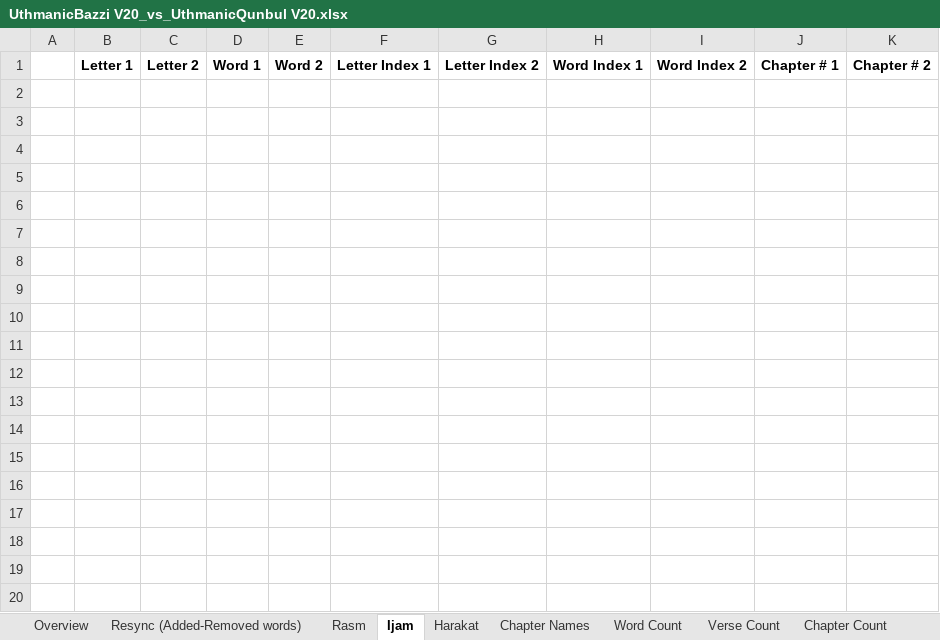
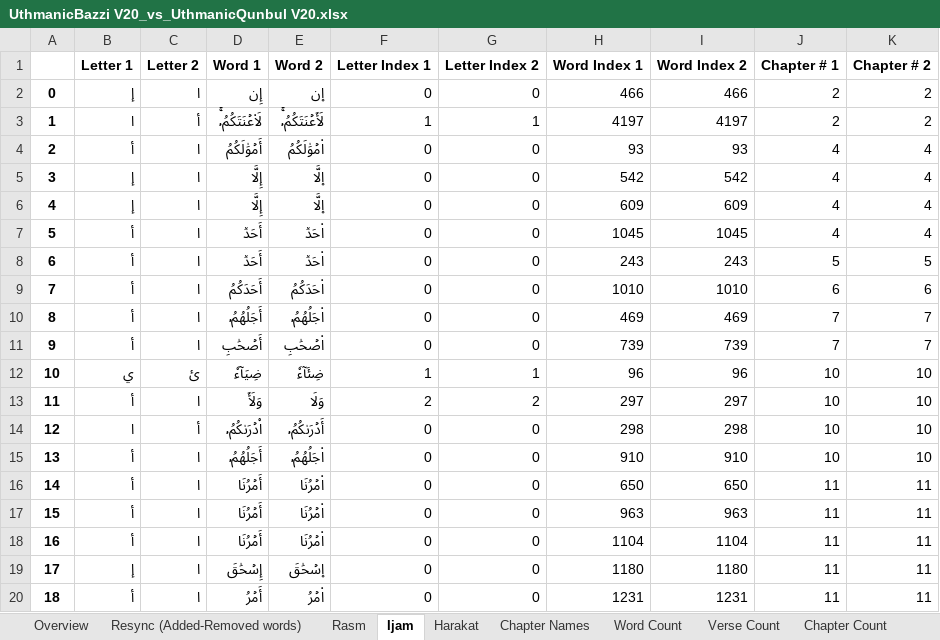
Before and after one commit to Qurans-Analysis-Project/difference-finder, an Excel workbook: differences/excel/UthmanicBazzi V20_vs_UthmanicQunbul V20.xlsx, sheet Ijam, drawn as a sheet; only a part is shown; values as stored, in another font and other column widths than the file's, no borders; the diff covers the shown part only; the diff names each change by its address in the sheet, - before the commit and + after, or states it on an @@ line.

```diff
--- a/differences/excel/UthmanicBazzi V20_vs_UthmanicQunbul V20.xlsx (sheet Ijam)
+++ b/differences/excel/UthmanicBazzi V20_vs_UthmanicQunbul V20.xlsx (sheet Ijam)
+row 2: 0 | إ | ا | إِن | ا۪ن | 0 | 0 | 466 | 466 | 2 | 2
+row 3: 1 | ا | أ | لَا۬عۡنَتَكُمُۥۚ | لَأَعۡنَتَكُمُۥۚ | 1 | 1 | 4197 | 4197 | 2 | 2
+row 4: 2 | أ | ا | أَمۡوَٰلَكُمُ | ا۬مۡوَٰلَكُمُ | 0 | 0 | 93 | 93 | 4 | 4
+row 5: 3 | إ | ا | إِلَّا | ا۪لَّا | 0 | 0 | 542 | 542 | 4 | 4
+row 6: 4 | إ | ا | إِلَّا | ا۪لَّا | 0 | 0 | 609 | 609 | 4 | 4
+row 7: 5 | أ | ا | أَحَدٞ | ا۬حَدٞ | 0 | 0 | 1045 | 1045 | 4 | 4
+row 8: 6 | أ | ا | أَحَدٞ | ا۬حَدٞ | 0 | 0 | 243 | 243 | 5 | 5
+row 9: 7 | أ | ا | أَحَدَكُمُ | ا۬حَدَكُمُ | 0 | 0 | 1010 | 1010 | 6 | 6
+row 10: 8 | أ | ا | أَجَلُهُمُۥ | ا۬جَلُهُمُۥ | 0 | 0 | 469 | 469 | 7 | 7
+row 11: 9 | أ | ا | أَصۡحَٰبِ | ا۬صۡحَٰبِ | 0 | 0 | 739 | 739 | 7 | 7
+row 12: 10 | ي | ئ | ضِيَآءٗ | ضِئَآءٗ | 1 | 1 | 96 | 96 | 10 | 10
+row 13: 11 | أ | ا | وَلَأَ | وَلَا | 2 | 2 | 297 | 297 | 10 | 10
+row 14: 12 | ا | أ | اْدۡرَىٰكُمُۥ | أَدۡرَىٰكُمُۥ | 0 | 0 | 298 | 298 | 10 | 10
+row 15: 13 | أ | ا | أَجَلُهُمُۥ | ا۬جَلُهُمُۥ | 0 | 0 | 910 | 910 | 10 | 10
+row 16: 14 | أ | ا | أَمۡرُنَا | ا۬مۡرُنَا | 0 | 0 | 650 | 650 | 11 | 11
+row 17: 15 | أ | ا | أَمۡرُنَا | ا۬مۡرُنَا | 0 | 0 | 963 | 963 | 11 | 11
+row 18: 16 | أ | ا | أَمۡرُنَا | ا۬مۡرُنَا | 0 | 0 | 1104 | 1104 | 11 | 11
+row 19: 17 | إ | ا | إِسۡحَٰقَ | ا۪سۡحَٰقَ | 0 | 0 | 1180 | 1180 | 11 | 11
+row 20: 18 | أ | ا | أَمۡرُ | ا۬مۡرُ | 0 | 0 | 1231 | 1231 | 11 | 11
```
Also changed, not shown: 31 added rows elsewhere in this sheet, sheet Harakat, sheet Rasm, sheet Resync (Added-Removed words), sheet Overview, sheet Chapter Names, sheet Word Count, 2 more sheets, differences/excel/SUMMARY_vs_REPORT.xlsx, differences/excel/UthmanicDouri V20_vs_UthmanicSousi V20.xlsx, 35 other files.
